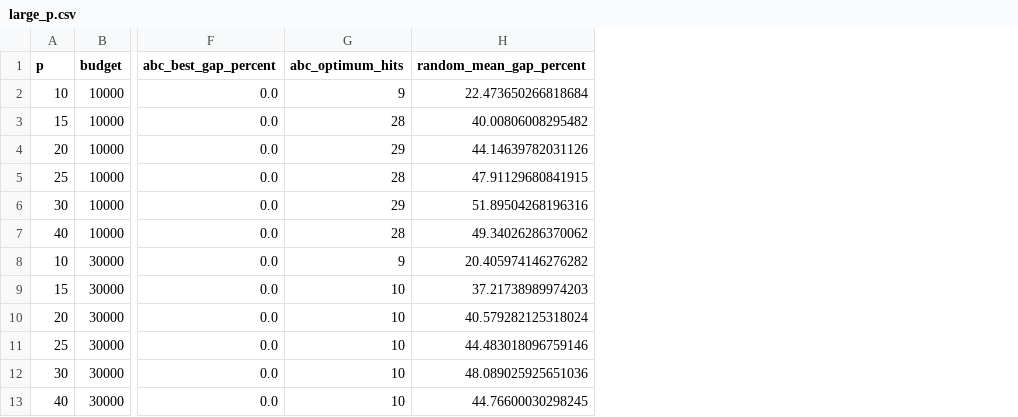
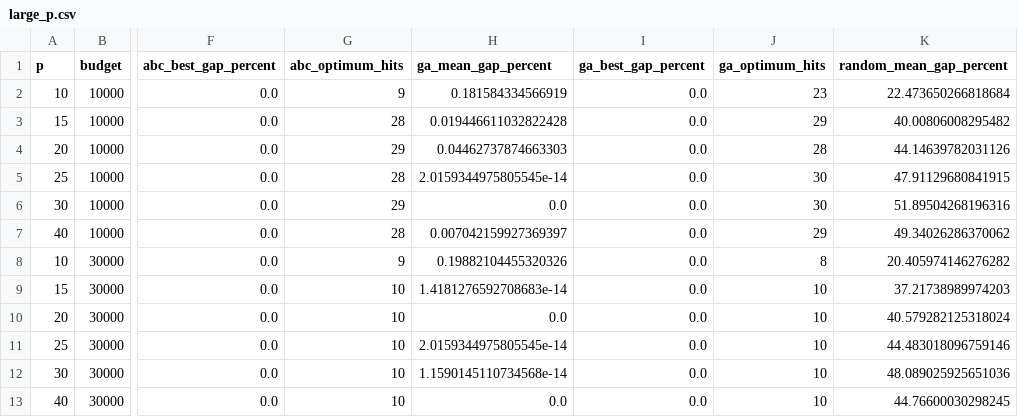
Before and after one commit to karolbystrek/algorytmy-inspirowane-natura-projekt, a CSV file: reports/v2-draft/large_p.csv, drawn as a sheet; only a part is shown, gaps mark what is left out; the diff names each change by its address in the sheet, - before the commit and + after, or states it on an @@ line.

```diff
--- a/reports/v2-draft/large_p.csv
+++ b/reports/v2-draft/large_p.csv
+column H (ga_mean_gap_percent), rows 2-13: 0.181584334566919 | 0.019446611032822428 | 0.04462737874663303 | 2.0159344975805545e-14 | 0.0 | 0.007042159927369397 | 0.19882104455320326 | 1.4181276592708683e-14 | 0.0 | 2.0159344975805545e-14 | 1.1590145110734568e-14 | 0.0
+column I (ga_best_gap_percent), rows 2-13: all 0.0
+column J (ga_optimum_hits), rows 2-13: 23 | 29 | 28 | 30 | 30 | 29 | 8 | 10 | 10 | 10 | 10 | 10
```
Also changed, not shown: reports/v2-draft/comparison.csv, reports/v2-draft/multistart.csv, 14 other files.
